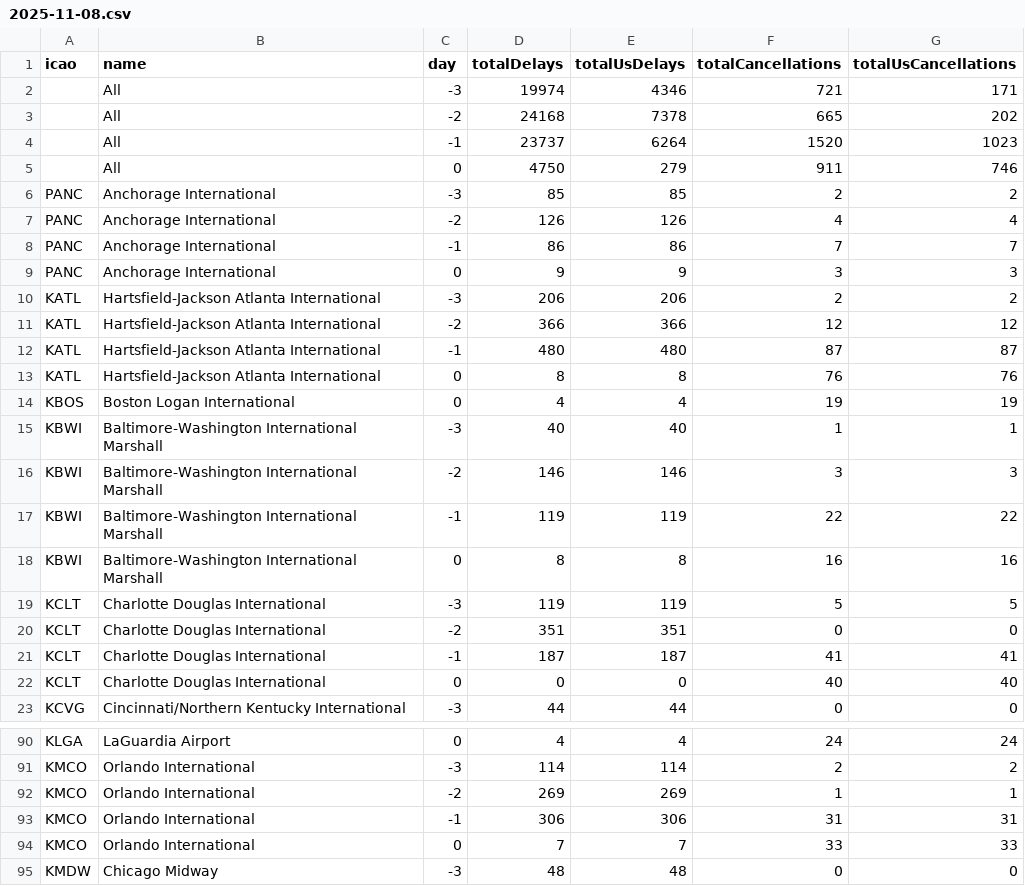
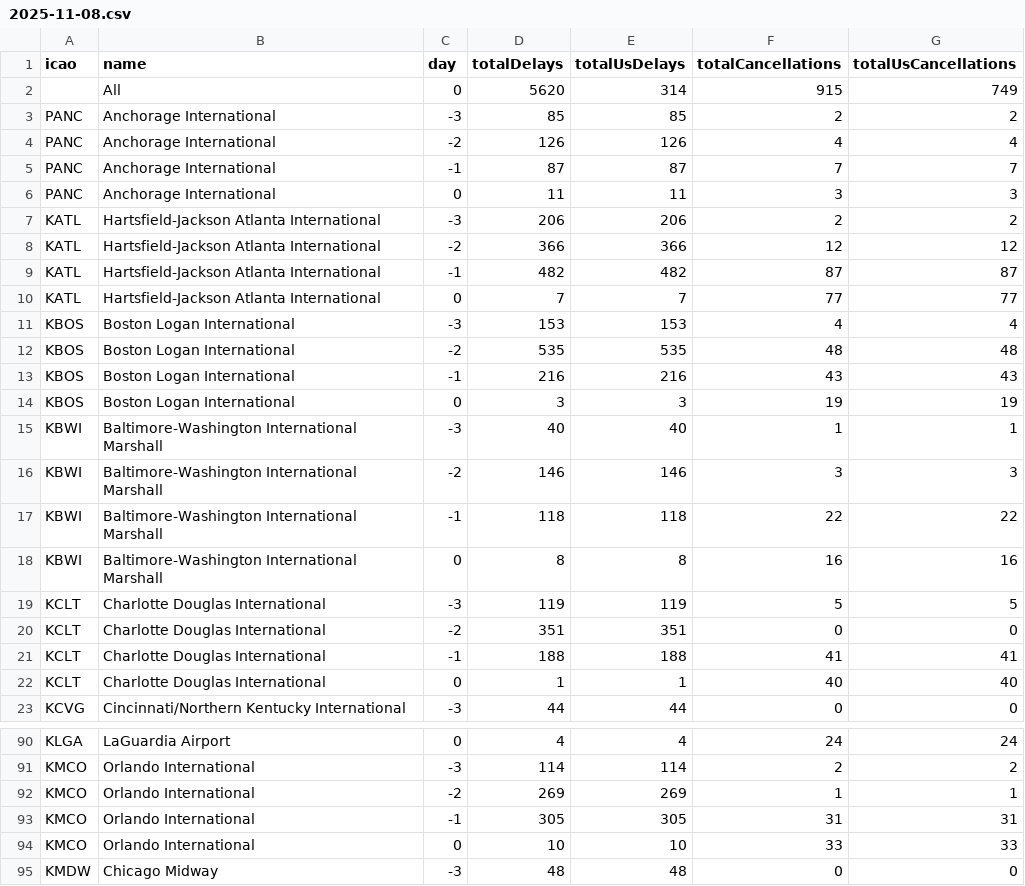
Before and after one commit to erxclau/flightaware, a CSV file: 2025-11-08.csv, drawn as a sheet; only a part is shown, gaps mark what is left out; the diff covers the shown part only.

```diff
--- a/2025-11-08.csv
+++ b/2025-11-08.csv
@@ -1,18 +1,18 @@
 icao,name,day,totalDelays,totalUsDelays,totalCancellations,totalUsCancellations
-,All,-3,19974,4346,721,171
-,All,-2,24168,7378,665,202
-,All,-1,23737,6264,1520,1023
-,All,0,4750,279,911,746
+,All,0,5620,314,915,749
 PANC,Anchorage International,-3,85,85,2,2
 PANC,Anchorage International,-2,126,126,4,4
-PANC,Anchorage International,-1,86,86,7,7
-PANC,Anchorage International,0,9,9,3,3
+PANC,Anchorage International,-1,87,87,7,7
+PANC,Anchorage International,0,11,11,3,3
 KATL,Hartsfield-Jackson Atlanta International,-3,206,206,2,2
 KATL,Hartsfield-Jackson Atlanta International,-2,366,366,12,12
-KATL,Hartsfield-Jackson Atlanta International,-1,480,480,87,87
-KATL,Hartsfield-Jackson Atlanta International,0,8,8,76,76
-KBOS,Boston Logan International,0,4,4,19,19
+KATL,Hartsfield-Jackson Atlanta International,-1,482,482,87,87
+KATL,Hartsfield-Jackson Atlanta International,0,7,7,77,77
+KBOS,Boston Logan International,-3,153,153,4,4
+KBOS,Boston Logan International,-2,535,535,48,48
+KBOS,Boston Logan International,-1,216,216,43,43
+KBOS,Boston Logan International,0,3,3,19,19
 KBWI,Baltimore-Washington International Marshall,-3,40,40,1,1
 KBWI,Baltimore-Washington International Marshall,-2,146,146,3,3
-KBWI,Baltimore-Washington International Marshall,-1,119,119,22,22
+KBWI,Baltimore-Washington International Marshall,-1,118,118,22,22
 KBWI,Baltimore-Washington International Marshall,0,8,8,16,16
@@ -20,4 +20,4 @@ KCLT,Charlotte Douglas International,-3,119,119,5,5
 KCLT,Charlotte Douglas International,-2,351,351,0,0
-KCLT,Charlotte Douglas International,-1,187,187,41,41
-KCLT,Charlotte Douglas International,0,0,0,40,40
+KCLT,Charlotte Douglas International,-1,188,188,41,41
+KCLT,Charlotte Douglas International,0,1,1,40,40
 KCVG,Cincinnati/Northern Kentucky International,-3,44,44,0,0
@@ -92,4 +92,4 @@ KMCO,Orlando International,-3,114,114,2,2
 KMCO,Orlando International,-2,269,269,1,1
-KMCO,Orlando International,-1,306,306,31,31
-KMCO,Orlando International,0,7,7,33,33
+KMCO,Orlando International,-1,305,305,31,31
+KMCO,Orlando International,0,10,10,33,33
 KMDW,Chicago Midway,-3,48,48,0,0
```
Also changed, not shown: 88 edited cells elsewhere in this file.
